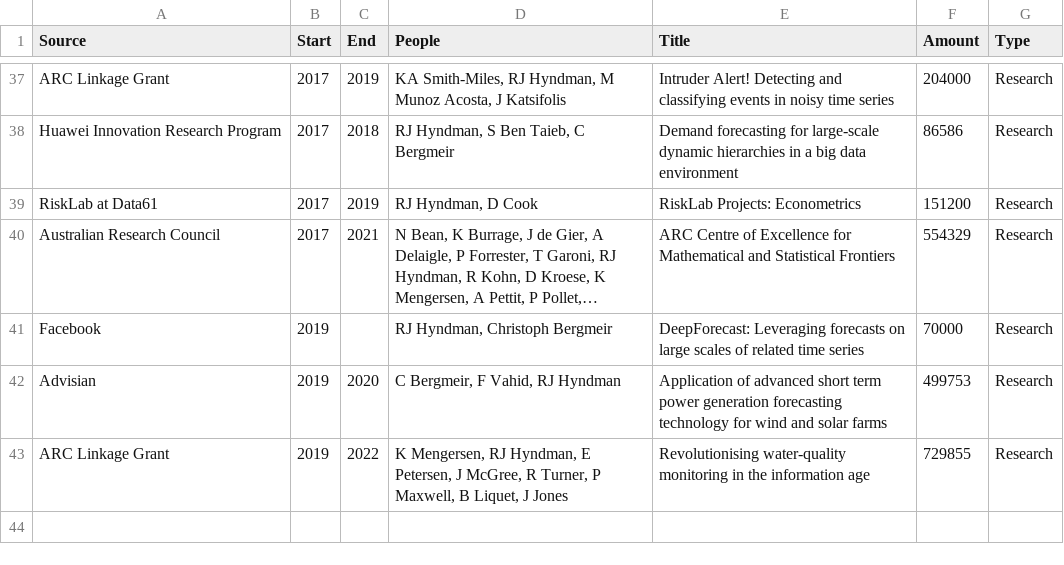
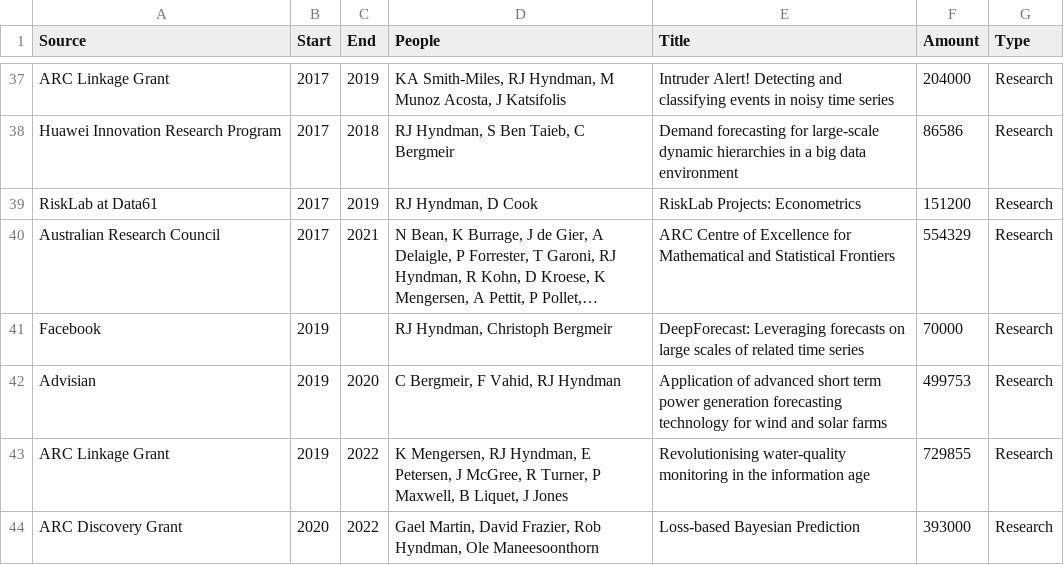
Before and after one commit to robjhyndman/CV, a CSV file: Grant_income.csv, drawn as a sheet; only a part is shown, gaps mark what is left out; long unchanged cells end in …; the diff names each change by its address in the sheet, - before the commit and + after, or states it on an @@ line.

```diff
--- a/Grant_income.csv
+++ b/Grant_income.csv
+row 44: ARC Discovery Grant | 2020 | 2022 | Gael Martin, David Frazier, Rob Hyndman, Ole Maneesoonthorn | Loss-based Bayesian Prediction | 393000 | Research
```
Also changed, not shown: 1 other file.
